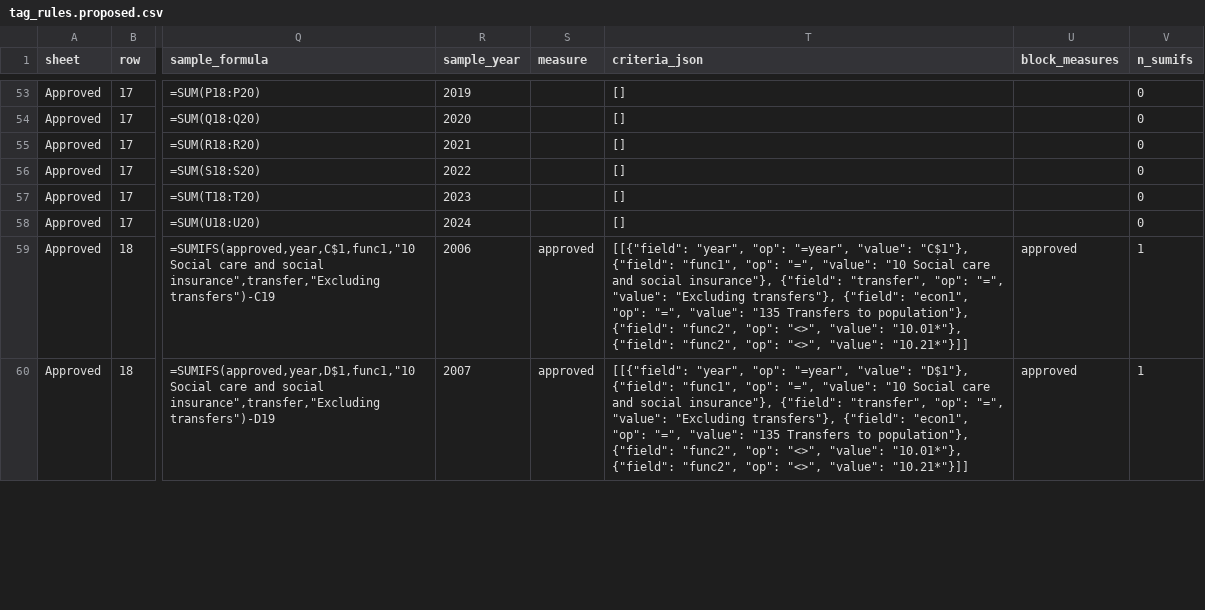
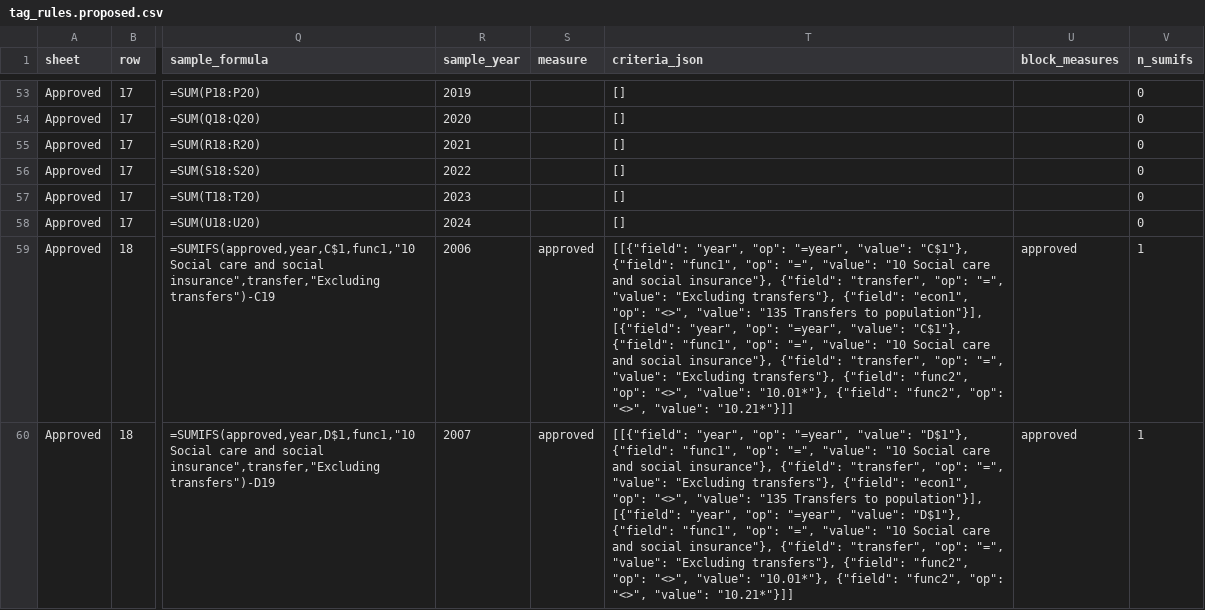
Before and after one commit to dime-worldbank/mega-boost, a CSV file: Moldova/tag_rules.proposed.csv, drawn as a sheet; only a part is shown, gaps mark what is left out; the diff covers the shown part only; the diff names each change by its address in the sheet, - before the commit and + after, or states it on an @@ line.

Commit message:
Update tag_rules.proposed.csv

```diff
--- a/Moldova/tag_rules.proposed.csv
+++ b/Moldova/tag_rules.proposed.csv
-T59 (criteria_json): …"econ1", "op": "=", "value": "135 Transfers to population"}, {"field": "func2",…
+T59 (criteria_json): …"econ1", "op": "<>", "value": "135 Transfers to population"}], [{"field": "year", "op": "=year", "value": "C$1"}, {"field": "func1", "op": "=", "value": "10 Social care and social insurance"}, {"field": "transfer", "op": "=", "value": "Excluding transfers"}, {"field": "func2",…
-T60 (criteria_json): …"econ1", "op": "=", "value": "135 Transfers to population"}, {"field": "func2",…
+T60 (criteria_json): …"econ1", "op": "<>", "value": "135 Transfers to population"}], [{"field": "year", "op": "=year", "value": "D$1"}, {"field": "func1", "op": "=", "value": "10 Social care and social insurance"}, {"field": "transfer", "op": "=", "value": "Excluding transfers"}, {"field": "func2",…
```
Also changed, not shown: 4 edited cells elsewhere in this file.
